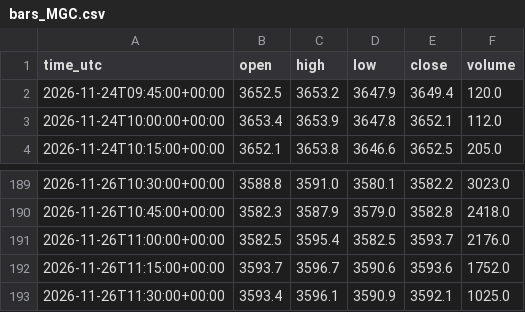
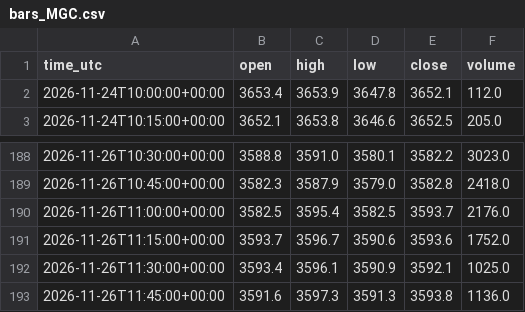
Before and after one commit to ProfDrTan/ibkr-options-income, a CSV file: data/discipline/bars_MGC.csv, drawn as a sheet; only a part is shown, gaps mark what is left out.

Commit message:
discipline_bot journal update

```diff
--- a/data/discipline/bars_MGC.csv
+++ b/data/discipline/bars_MGC.csv
@@ -1,3 +1,2 @@
 time_utc,open,high,low,close,volume
-2026-11-24T09:45:00+00:00,3652.5,3653.2,3647.9,3649.4,120.0
 2026-11-24T10:00:00+00:00,3653.4,3653.9,3647.8,3652.1,112.0
@@ -193 +192,2 @@ time_utc,open,high,low,close,volume
 2026-11-26T11:30:00+00:00,3593.4,3596.1,3590.9,3592.1,1025.0
+2026-11-26T11:45:00+00:00,3591.6,3597.3,3591.3,3593.8,1136.0
```
Also changed, not shown: data/discipline/bars_MNQ.csv, data/discipline/bars_MYM.csv, 4 other files.
